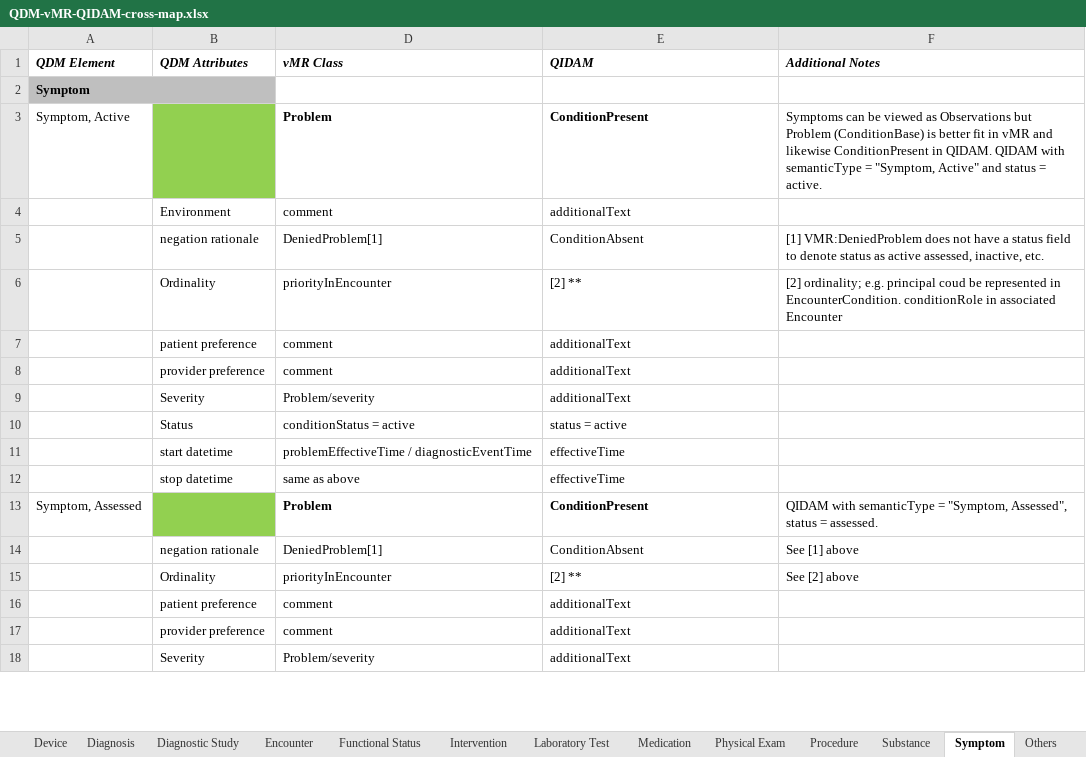
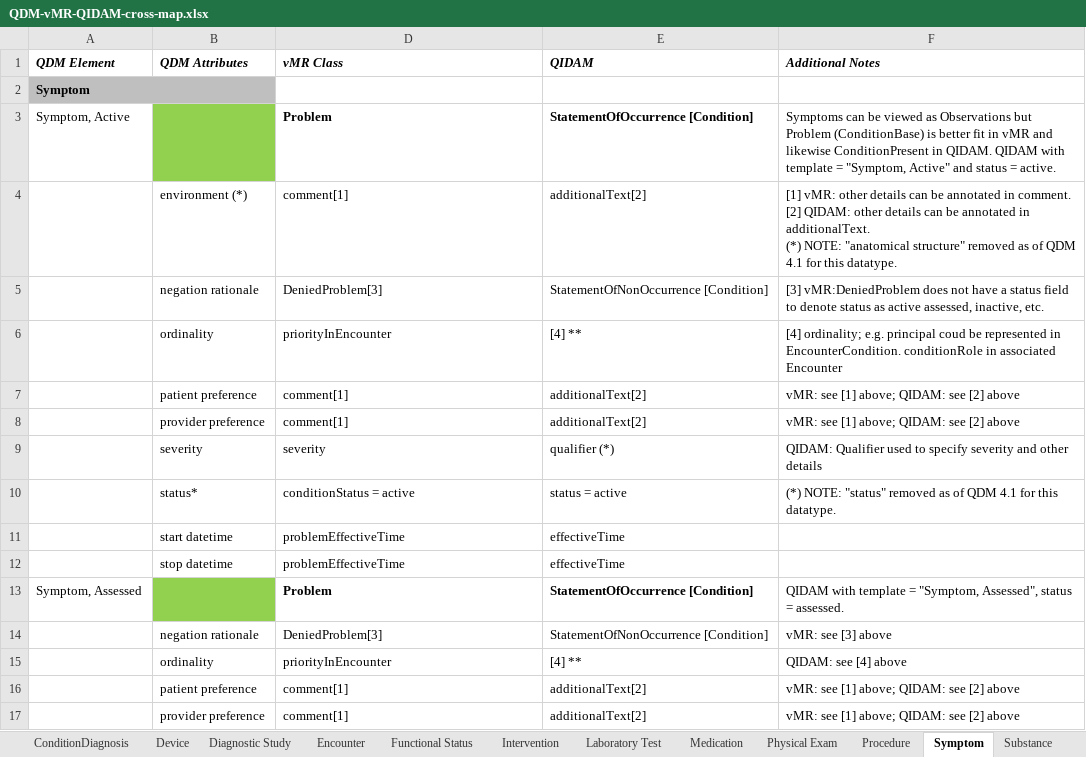
Before and after one commit to cqframework/OneModel, an Excel workbook: documents/QDM-vMR-QIDAM-cross-map.xlsx, sheet Symptom, drawn as a sheet; only a part is shown; values as stored, in another font and other column widths than the file's, no borders; removed rows and columns are numbered as before the commit, all else as after; ↵ is a line break in a cell; the diff covers the shown part only; the diff names each change by its address in the sheet, - before the commit and + after, or states it on an @@ line.

Commit message:
update QDM to 4.1 with updated QIDAM mappings

```diff
--- a/documents/QDM-vMR-QIDAM-cross-map.xlsx (sheet Symptom)
+++ b/documents/QDM-vMR-QIDAM-cross-map.xlsx (sheet Symptom)
-sheet tab: Diagnosis
+sheet tab: ConditionDiagnosis
@@ sheet tab order changed: ConditionDiagnosis | Device | Diagnostic Study | Encounter | Functional Status | Intervention | Laboratory Test | Medication | Physical Exam | Procedure | Symptom | Substance @@
-B2 fill: #BFBFBF
+B2 fill: none
-E3 (QIDAM): ConditionPresent
+E3 (QIDAM): StatementOfOccurrence [Condition]
-F3 (Additional Notes): …QIDAM with semanticType = "Symptom,…
+F3 (Additional Notes): …QIDAM with template = "Symptom,…
-row 4:  | Environment | comment | additionalText
+row 4:  | environment (*) | comment[1] | additionalText[2] | [1] vMR: other details can be annotated in comment. ↵ [2] QIDAM: other details can be annotated in additionalText. ↵ (*) NOTE: "anatomical structure" removed as of QDM 4.1 for this datatype.
-D5 (vMR Class): DeniedProblem[1]
+D5 (vMR Class): DeniedProblem[3]
-E5 (QIDAM): ConditionAbsent
+E5 (QIDAM): StatementOfNonOccurrence [Condition]
-F5 (Additional Notes): [1] VMR:DeniedProblem does not…
+F5 (Additional Notes): [3] vMR:DeniedProblem does not…
-B6 (QDM Attributes): Ordinality
+B6 (QDM Attributes): ordinality
-E6 (QIDAM): [2] **
+E6 (QIDAM): [4] **
-F6 (Additional Notes): [2] ordinality; e.g.…
+F6 (Additional Notes): [4] ordinality; e.g.…
-D7:D8 (vMR Class): comment
+D7:D8 (vMR Class): comment[1]
-E7:E8 (QIDAM): additionalText
+E7:E8 (QIDAM): additionalText[2]
-F7:F8 (Additional Notes): (empty)
+F7:F8 (Additional Notes): vMR: see [1] above; QIDAM: see [2] above
-row 9:  | Severity | Problem/severity | additionalText
+row 9:  | severity | severity | qualifier (*) | QIDAM: Qualifier used to specify severity and other details
-B10 (QDM Attributes): Status
+B10 (QDM Attributes): status*
-F10 (Additional Notes): (empty)
+F10 (Additional Notes): (*) NOTE: "status" removed as of QDM 4.1 for this datatype.
-D11 (vMR Class): problemEffectiveTime / diagnosticEventTime
+D11 (vMR Class): problemEffectiveTime
-D12 (vMR Class): same as above
+D12 (vMR Class): problemEffectiveTime
-E13 (QIDAM): ConditionPresent
+E13 (QIDAM): StatementOfOccurrence [Condition]
-F13 (Additional Notes): QIDAM with semanticType = "Symptom,…
+F13 (Additional Notes): QIDAM with template = "Symptom,…
-D14 (vMR Class): DeniedProblem[1]
+D14 (vMR Class): DeniedProblem[3]
-E14 (QIDAM): ConditionAbsent
+E14 (QIDAM): StatementOfNonOccurrence [Condition]
-F14 (Additional Notes): See [1] above
+F14 (Additional Notes): vMR: see [3] above
-B15 (QDM Attributes): Ordinality
+B15 (QDM Attributes): ordinality
-E15 (QIDAM): [2] **
+E15 (QIDAM): [4] **
-F15 (Additional Notes): See [2] above
+F15 (Additional Notes): QIDAM: see [4] above
-D16:D17 (vMR Class): comment
+D16:D17 (vMR Class): comment[1]
-E16:E17 (QIDAM): additionalText
+E16:E17 (QIDAM): additionalText[2]
-F16:F17 (Additional Notes): (empty)
+F16:F17 (Additional Notes): vMR: see [1] above; QIDAM: see [2] above
-row 18:  | Severity | Problem/severity | additionalText
```
Also changed, not shown: 5 added rows, 4 removed rows and 37 edited cells elsewhere in this sheet, sheet Medication, sheet Substance, sheet Diagnostic Study, sheet Procedure, sheet Laboratory Test, sheet Encounter, 8 more sheets, other sheet tabs, charts or pictures.
